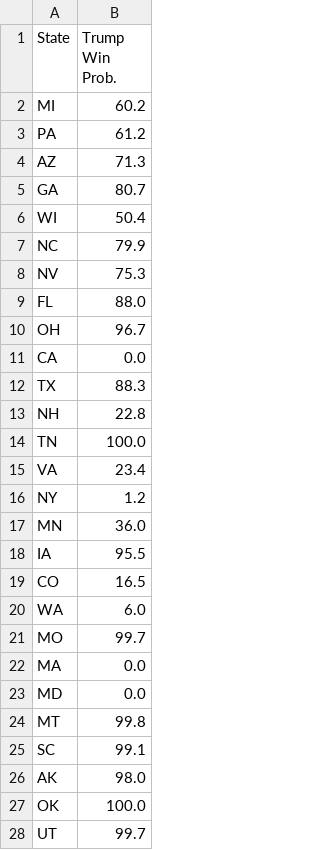
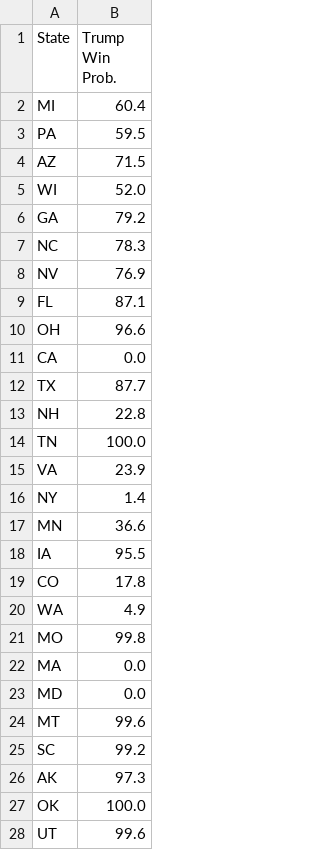
Before and after one commit to acbass49/Election2024, a CSV file: data/state_probabilities.csv, drawn as a sheet; only a part is shown; the diff covers the shown part only.

```diff
--- a/data/state_probabilities.csv
+++ b/data/state_probabilities.csv
@@ -1,28 +1,28 @@
 State,Trump Win Prob.
-MI,60.2
-PA,61.2
-AZ,71.3
-GA,80.7
-WI,50.4
-NC,79.9
-NV,75.3
-FL,88.0
-OH,96.7
+MI,60.4
+PA,59.5
+AZ,71.5
+WI,52.0
+GA,79.2
+NC,78.3
+NV,76.9
+FL,87.1
+OH,96.6
 CA,0.0
-TX,88.3
+TX,87.7
 NH,22.8
 TN,100.0
-VA,23.4
-NY,1.2
-MN,36.0
+VA,23.9
+NY,1.4
+MN,36.6
 IA,95.5
-CO,16.5
-WA,6.0
-MO,99.7
+CO,17.8
+WA,4.9
+MO,99.8
 MA,0.0
 MD,0.0
-MT,99.8
-SC,99.1
-AK,98.0
+MT,99.6
+SC,99.2
+AK,97.3
 OK,100.0
-UT,99.7
+UT,99.6
```
Also changed, not shown: 11 edited cells elsewhere in this file, data/priors.csv, data/simulation_data.csv, 1 other file.
